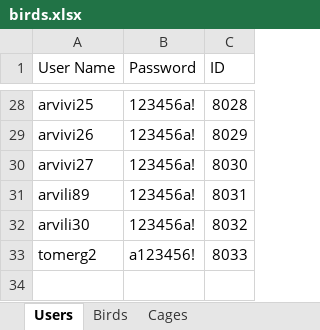
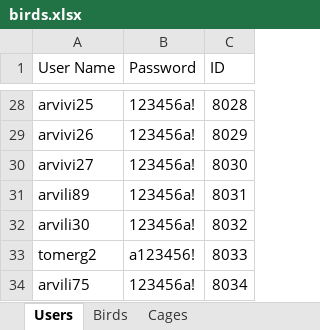
Before and after one commit to AvivHagag/Bird-Project-For-College, an Excel workbook: LoginPage/bin/Debug/net7.0-windows/Data/birds.xlsx, sheet Users, drawn as a sheet; only a part is shown, gaps mark what is left out; values as stored, in another font and other column widths than the file's, no borders; the diff names each change by its address in the sheet, - before the commit and + after, or states it on an @@ line.

```diff
--- a/LoginPage/bin/Debug/net7.0-windows/Data/birds.xlsx (sheet Users)
+++ b/LoginPage/bin/Debug/net7.0-windows/Data/birds.xlsx (sheet Users)
+row 34: arvili75 | 123456a! | 8034
```
Also changed, not shown: sheet Birds, sheet Cages, 23 other files.
